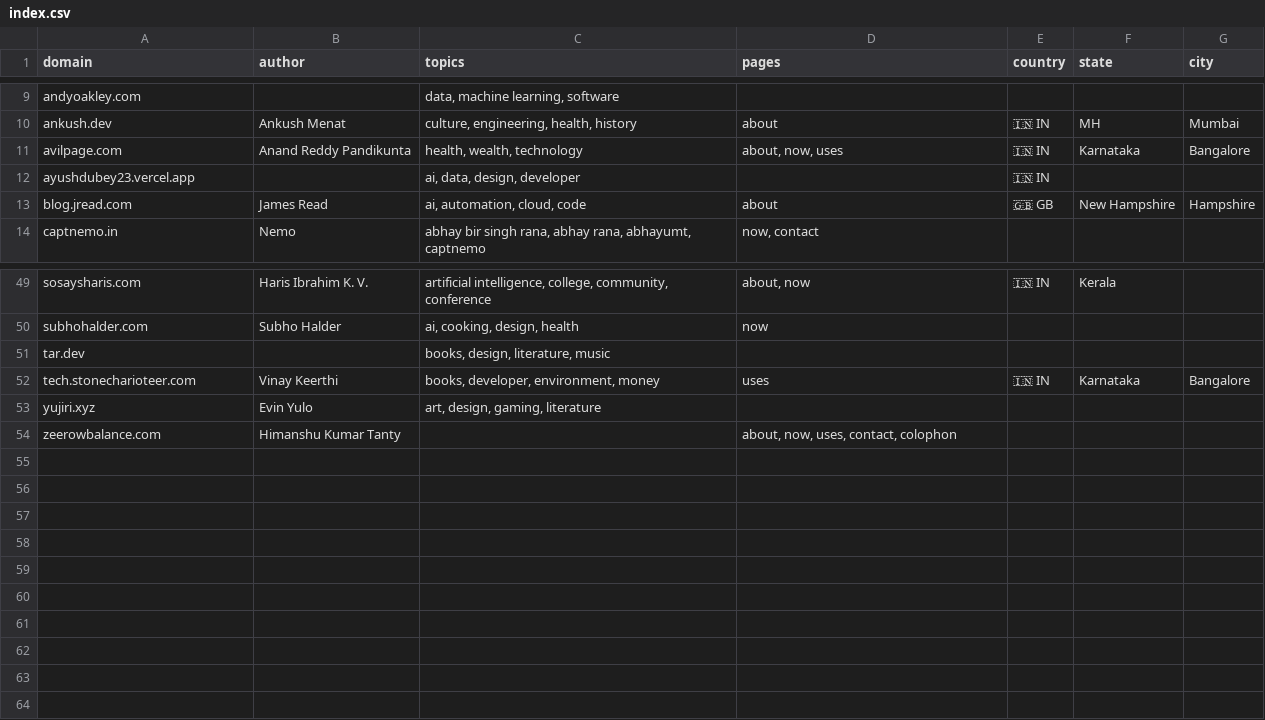
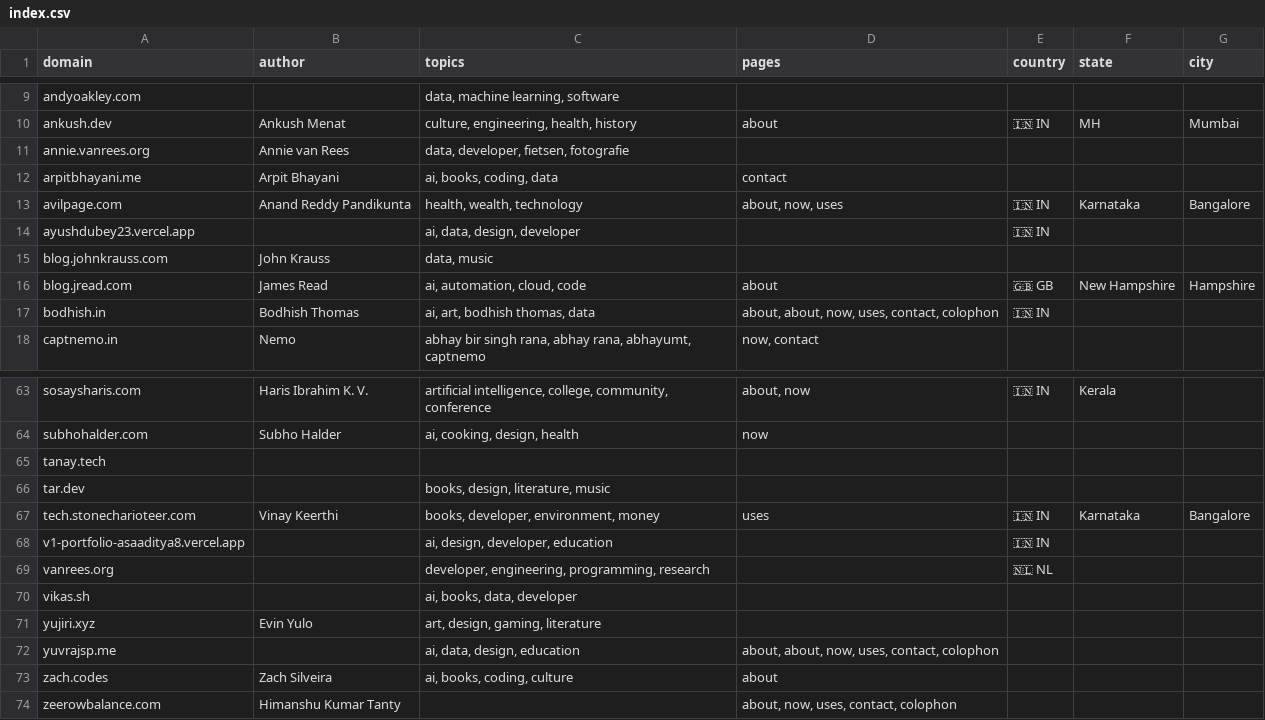
Before and after one commit to AvilPage/SlashIndex.fyi, a CSV file: index.csv, drawn as a sheet; only a part is shown, gaps mark what is left out; the diff covers the shown part only; the diff names each change by its address in the sheet, - before the commit and + after, or states it on an @@ line.

```diff
--- a/index.csv
+++ b/index.csv
+row 11: annie.vanrees.org | Annie van Rees | data, developer, fietsen, fotografie
+row 12: arpitbhayani.me | Arpit Bhayani | ai, books, coding, data | contact
+row 15: blog.johnkrauss.com | John Krauss | data, music
+row 17: bodhish.in | Bodhish Thomas | ai, art, bodhish thomas, data | about, about, now, uses, contact, colophon | 🇮🇳 IN
+row 65: tanay.tech
+row 68: v1-portfolio-asaaditya8.vercel.app |  | ai, design, developer, education |  | 🇮🇳 IN
+row 69: vanrees.org |  | developer, engineering, programming, research |  | 🇳🇱 NL
+row 70: vikas.sh |  | ai, books, data, developer
+row 72: yuvrajsp.me |  | ai, data, design, education | about, about, now, uses, contact, colophon
+row 73: zach.codes | Zach Silveira | ai, books, coding, culture | about
```
Also changed, not shown: 10 added rows elsewhere in this file.
